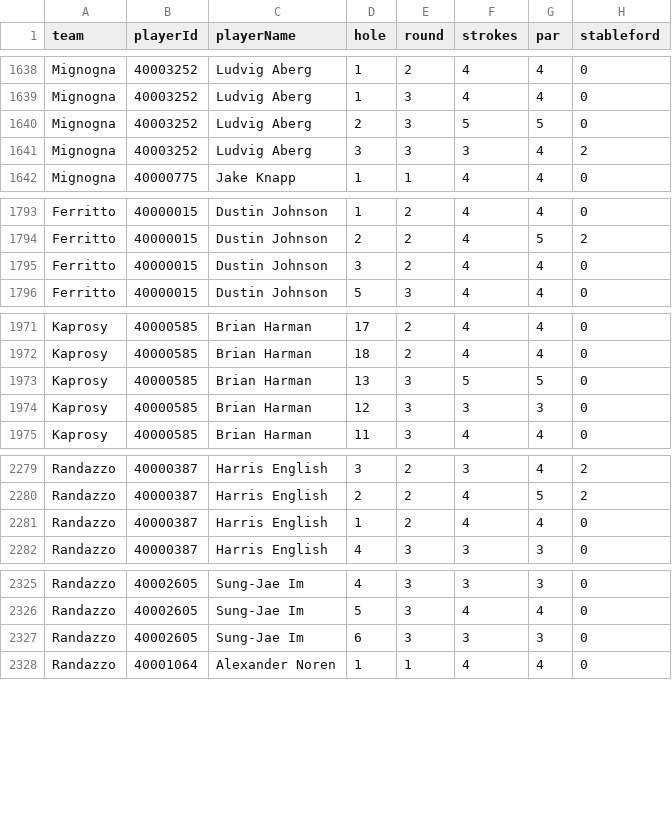
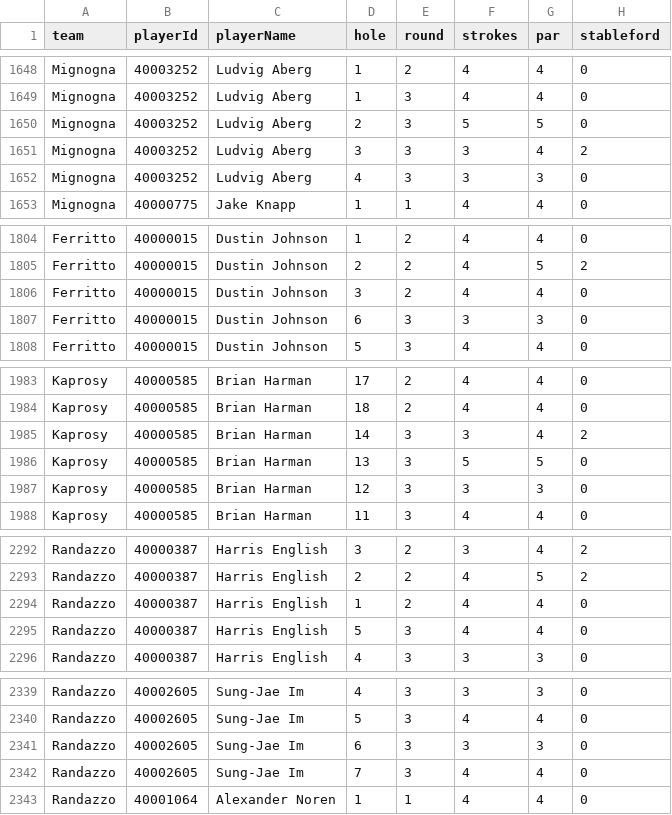
Before and after one commit to BrewingTB/Mastayers26, a CSV file: data/dataset.csv, drawn as a sheet; only a part is shown, gaps mark what is left out; the diff covers the shown part only.

```diff
--- a/data/dataset.csv
+++ b/data/dataset.csv
@@ -1641,2 +1651,3 @@ Mignogna,40003252,Ludvig Aberg,2,3,5,5,0
 Mignogna,40003252,Ludvig Aberg,3,3,3,4,2
+Mignogna,40003252,Ludvig Aberg,4,3,3,3,0
 Mignogna,40000775,Jake Knapp,1,1,4,4,0
@@ -1795,2 +1806,3 @@ Ferritto,40000015,Dustin Johnson,2,2,4,5,2
 Ferritto,40000015,Dustin Johnson,3,2,4,4,0
+Ferritto,40000015,Dustin Johnson,6,3,3,3,0
 Ferritto,40000015,Dustin Johnson,5,3,4,4,0
@@ -1972,2 +1984,3 @@ Kaprosy,40000585,Brian Harman,17,2,4,4,0
 Kaprosy,40000585,Brian Harman,18,2,4,4,0
+Kaprosy,40000585,Brian Harman,14,3,3,4,2
 Kaprosy,40000585,Brian Harman,13,3,5,5,0
@@ -2281,2 +2294,3 @@ Randazzo,40000387,Harris English,2,2,4,5,2
 Randazzo,40000387,Harris English,1,2,4,4,0
+Randazzo,40000387,Harris English,5,3,4,4,0
 Randazzo,40000387,Harris English,4,3,3,3,0
@@ -2327,2 +2341,3 @@ Randazzo,40002605,Sung-Jae Im,5,3,4,4,0
 Randazzo,40002605,Sung-Jae Im,6,3,3,3,0
+Randazzo,40002605,Sung-Jae Im,7,3,4,4,0
 Randazzo,40001064,Alexander Noren,1,1,4,4,0
```
Also changed, not shown: 18 added rows elsewhere in this file, 3 other files.
